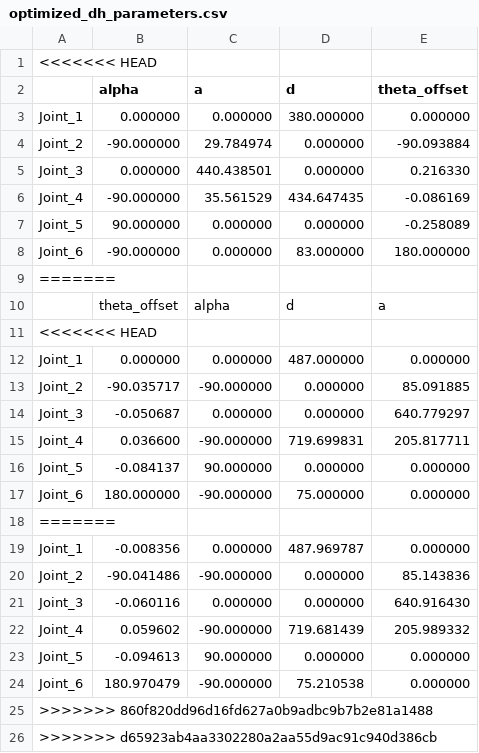
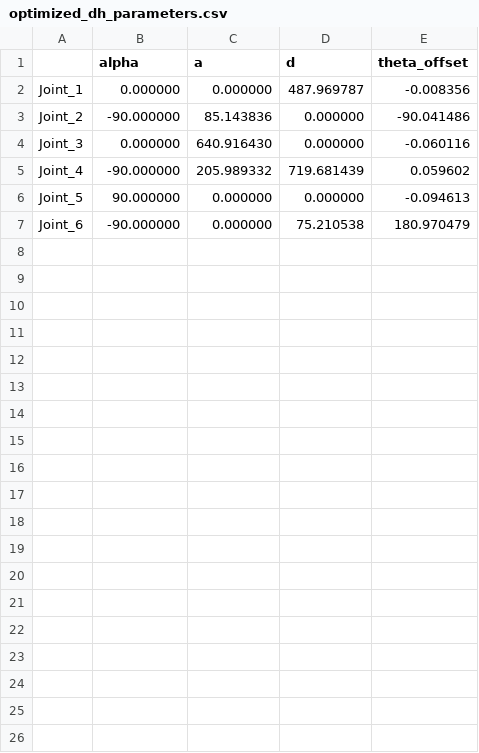
Before and after one commit to dongjy-s/LM_PyTorch, a CSV file: results/optimized_dh_parameters.csv, drawn as a sheet.

```diff
--- a/results/optimized_dh_parameters.csv
+++ b/results/optimized_dh_parameters.csv
@@ -1,26 +1,7 @@
-<<<<<<< HEAD
 ,alpha,a,d,theta_offset
-Joint_1,0.000000,0.000000,380.000000,0.000000
-Joint_2,-90.000000,29.784974,0.000000,-90.093884
-Joint_3,0.000000,440.438501,0.000000,0.216330
-Joint_4,-90.000000,35.561529,434.647435,-0.086169
-Joint_5,90.000000,0.000000,0.000000,-0.258089
-Joint_6,-90.000000,0.000000,83.000000,180.000000
-=======
-,theta_offset,alpha,d,a
-<<<<<<< HEAD
-Joint_1,0.000000,0.000000,487.000000,0.000000
-Joint_2,-90.035717,-90.000000,0.000000,85.091885
-Joint_3,-0.050687,0.000000,0.000000,640.779297
-Joint_4,0.036600,-90.000000,719.699831,205.817711
-Joint_5,-0.084137,90.000000,0.000000,0.000000
-Joint_6,180.000000,-90.000000,75.000000,0.000000
-=======
-Joint_1,-0.008356,0.000000,487.969787,0.000000
-Joint_2,-90.041486,-90.000000,0.000000,85.143836
-Joint_3,-0.060116,0.000000,0.000000,640.916430
-Joint_4,0.059602,-90.000000,719.681439,205.989332
-Joint_5,-0.094613,90.000000,0.000000,0.000000
-Joint_6,180.970479,-90.000000,75.210538,0.000000
->>>>>>> 860f820dd96d16fd627a0b9adbc9b7b2e81a1488
->>>>>>> d65923ab4aa3302280a2aa55d9ac91c940d386cb
+Joint_1,0.000000,0.000000,487.969787,-0.008356
+Joint_2,-90.000000,85.143836,0.000000,-90.041486
+Joint_3,0.000000,640.916430,0.000000,-0.060116
+Joint_4,-90.000000,205.989332,719.681439,0.059602
+Joint_5,90.000000,0.000000,0.000000,-0.094613
+Joint_6,-90.000000,0.000000,75.210538,180.970479
```
Also changed, not shown: results/PyTorch_jacobian.csv, 5 other files.
